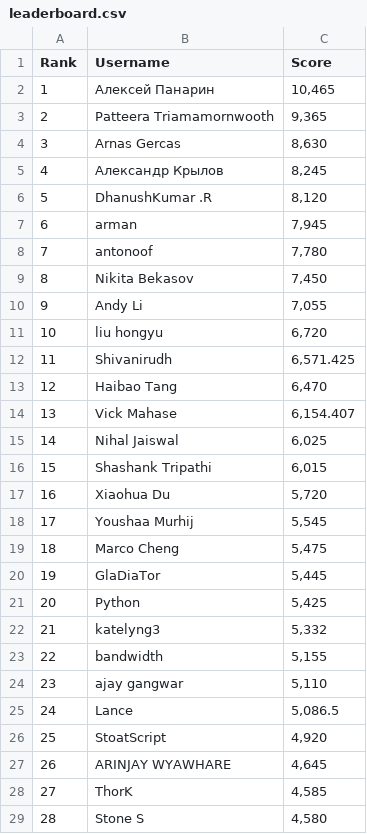
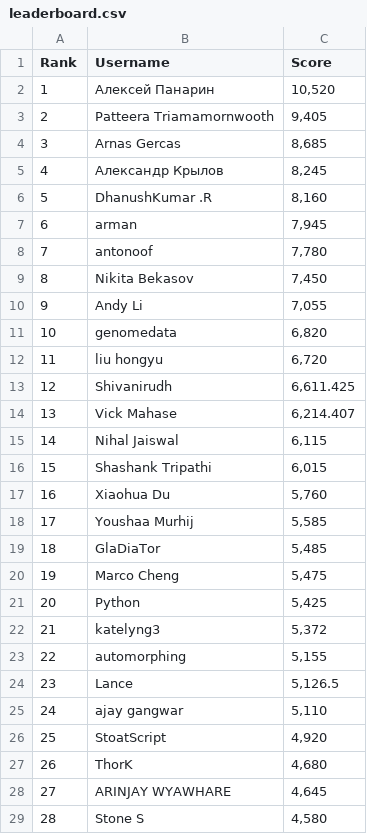
Before and after one commit to silvermete0r/deepml-top, a CSV file: leaderboard.csv, drawn as a sheet; only a part is shown; removed rows and columns are numbered as before the commit, all else as after; the diff covers the shown part only; the diff names each change by its address in the sheet, - before the commit and + after, or states it on an @@ line.

```diff
--- a/leaderboard.csv
+++ b/leaderboard.csv
-C2 (Score): 10,465
+C2 (Score): 10,520
-C3 (Score): 9,365
+C3 (Score): 9,405
-C4 (Score): 8,630
+C4 (Score): 8,685
-C6 (Score): 8,120
+C6 (Score): 8,160
+row 11: 10 | genomedata | 6,820
@@ column A (Rank) renumbered between rows 12 and 101 @@
-C13 (Score): 6,571.425
+C13 (Score): 6,611.425
-row 13: 12 | Haibao Tang | 6,470
-C14 (Score): 6,154.407
+C14 (Score): 6,214.407
-C15 (Score): 6,025
+C15 (Score): 6,115
-C17 (Score): 5,720
+C17 (Score): 5,760
-C18 (Score): 5,545
+C18 (Score): 5,585
+row 19: 18 | GlaDiaTor | 5,485
-row 20: 19 | GlaDiaTor | 5,445
-C22 (Score): 5,332
+C22 (Score): 5,372
-B23 (Username): bandwidth
+B23 (Username): automorphing
+row 24: 23 | Lance | 5,126.5
-row 25: 24 | Lance | 5,086.5
+row 27: 26 | ThorK | 4,680
-row 28: 27 | ThorK | 4,585
```
Also changed, not shown: 6 added rows, 6 removed rows and 6 edited cells elsewhere in this file, 2 other files.
